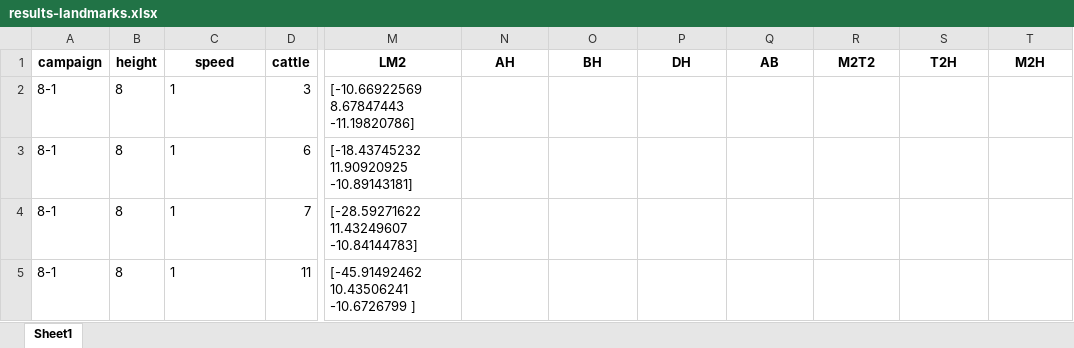
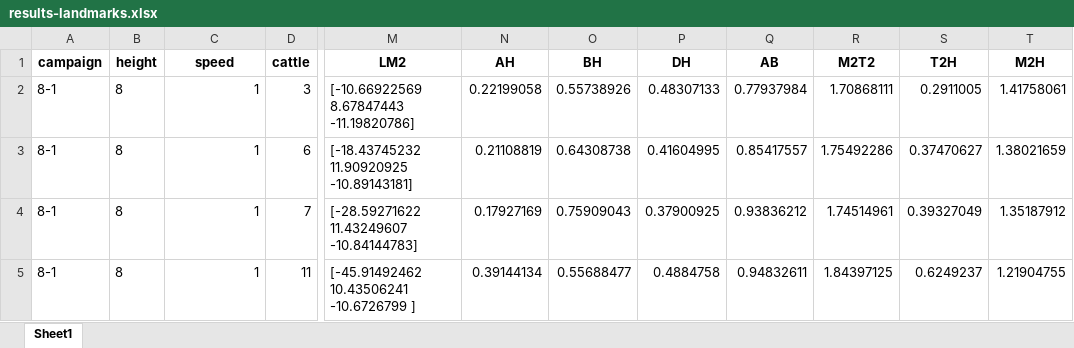
Before and after one commit to zjdesj/segmentation-3D, an Excel workbook: data-result/results-landmarks.xlsx, sheet Sheet1, drawn as a sheet; only a part is shown, gaps mark what is left out; values as stored, in another font and other column widths than the file's, no borders; the diff covers the shown part only; the diff names each change by its address in the sheet, - before the commit and + after, or states it on an @@ line.

```diff
--- a/data-result/results-landmarks.xlsx (sheet Sheet1)
+++ b/data-result/results-landmarks.xlsx (sheet Sheet1)
-C2:C5 alignment: left
+C2:C5 alignment: right
-N2 (AH): (empty)
+N2 (AH): 0.22199058
-O2 (BH): (empty)
+O2 (BH): 0.55738926
-P2 (DH): (empty)
+P2 (DH): 0.48307133
-Q2 (AB): (empty)
+Q2 (AB): 0.77937984
-R2 (M2T2): (empty)
+R2 (M2T2): 1.70868111
-S2 (T2H): (empty)
+S2 (T2H): 0.2911005
-T2 (M2H): (empty)
+T2 (M2H): 1.41758061
-N3 (AH): (empty)
+N3 (AH): 0.21108819
-O3 (BH): (empty)
+O3 (BH): 0.64308738
-P3 (DH): (empty)
+P3 (DH): 0.41604995
-Q3 (AB): (empty)
+Q3 (AB): 0.85417557
-R3 (M2T2): (empty)
+R3 (M2T2): 1.75492286
-S3 (T2H): (empty)
+S3 (T2H): 0.37470627
-T3 (M2H): (empty)
+T3 (M2H): 1.38021659
-N4 (AH): (empty)
+N4 (AH): 0.17927169
-O4 (BH): (empty)
+O4 (BH): 0.75909043
-P4 (DH): (empty)
+P4 (DH): 0.37900925
-Q4 (AB): (empty)
+Q4 (AB): 0.93836212
-R4 (M2T2): (empty)
+R4 (M2T2): 1.74514961
-S4 (T2H): (empty)
+S4 (T2H): 0.39327049
-T4 (M2H): (empty)
+T4 (M2H): 1.35187912
-N5 (AH): (empty)
+N5 (AH): 0.39144134
-O5 (BH): (empty)
+O5 (BH): 0.55688477
-P5 (DH): (empty)
+P5 (DH): 0.4884758
-Q5 (AB): (empty)
+Q5 (AB): 0.94832611
-R5 (M2T2): (empty)
+R5 (M2T2): 1.84397125
-S5 (T2H): (empty)
+S5 (T2H): 0.6249237
-T5 (M2H): (empty)
+T5 (M2H): 1.21904755
```
Also changed, not shown: 1897 edited cells and cell formats elsewhere in this sheet, 1 other file.
